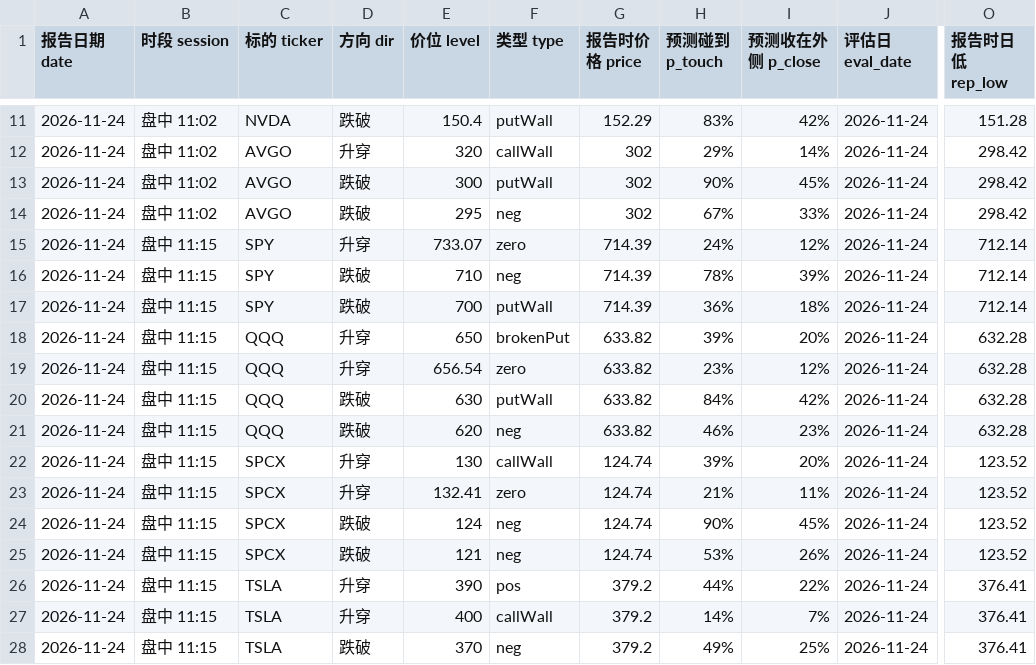
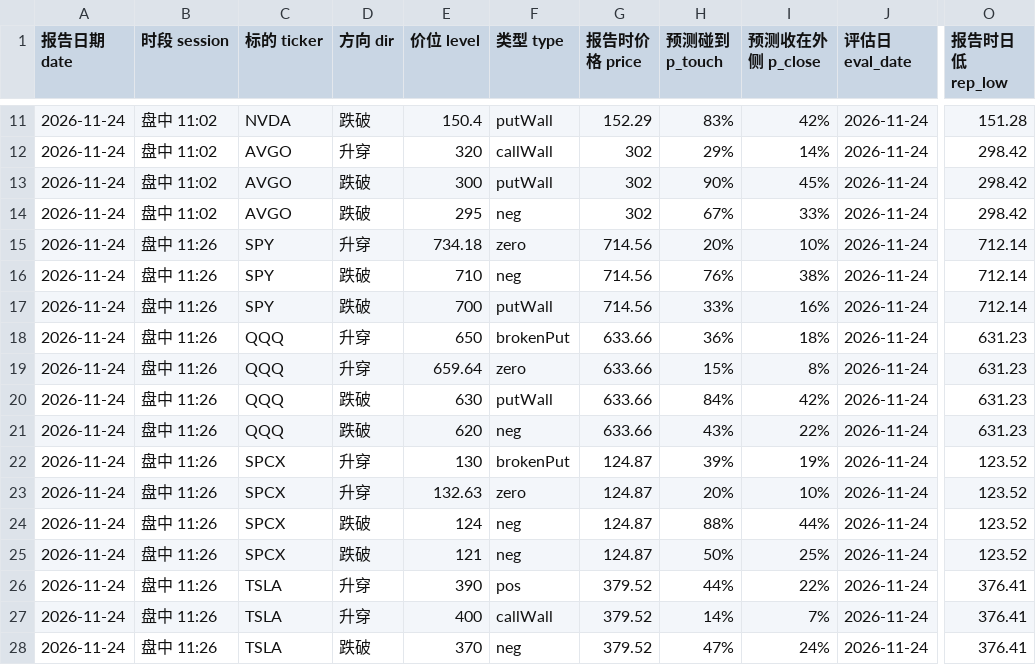
Before and after one commit to Steven4609/GEX, a CSV file: data/tracking.csv, drawn as a sheet; only a part is shown, gaps mark what is left out; the diff covers the shown part only; the diff names each change by its address in the sheet, - before the commit and + after, or states it on an @@ line.

```diff
--- a/data/tracking.csv
+++ b/data/tracking.csv
-B15:B28 (时段 session): 盘中 11:15
+B15:B28 (时段 session): 盘中 11:26
-E15 (价位 level): 733.07
+E15 (价位 level): 734.18
-G15:G17 (报告时价格 price): 714.39
+G15:G17 (报告时价格 price): 714.56
-H15 (预测碰到 p_touch): 24%
+H15 (预测碰到 p_touch): 20%
-I15 (预测收在外侧 p_close): 12%
+I15 (预测收在外侧 p_close): 10%
-H16 (预测碰到 p_touch): 78%
+H16 (预测碰到 p_touch): 76%
-I16 (预测收在外侧 p_close): 39%
+I16 (预测收在外侧 p_close): 38%
-H17 (预测碰到 p_touch): 36%
+H17 (预测碰到 p_touch): 33%
-I17 (预测收在外侧 p_close): 18%
+I17 (预测收在外侧 p_close): 16%
-G18:G21 (报告时价格 price): 633.82
+G18:G21 (报告时价格 price): 633.66
-H18 (预测碰到 p_touch): 39%
+H18 (预测碰到 p_touch): 36%
-I18 (预测收在外侧 p_close): 20%
+I18 (预测收在外侧 p_close): 18%
-O18:O21 (报告时日低 rep_low): 632.28
+O18:O21 (报告时日低 rep_low): 631.23
-E19 (价位 level): 656.54
+E19 (价位 level): 659.64
-H19 (预测碰到 p_touch): 23%
+H19 (预测碰到 p_touch): 15%
-I19 (预测收在外侧 p_close): 12%
+I19 (预测收在外侧 p_close): 8%
-H21 (预测碰到 p_touch): 46%
+H21 (预测碰到 p_touch): 43%
-I21 (预测收在外侧 p_close): 23%
+I21 (预测收在外侧 p_close): 22%
-F22 (类型 type): callWall
+F22 (类型 type): brokenPut
-G22:G25 (报告时价格 price): 124.74
+G22:G25 (报告时价格 price): 124.87
-I22 (预测收在外侧 p_close): 20%
+I22 (预测收在外侧 p_close): 19%
-E23 (价位 level): 132.41
+E23 (价位 level): 132.63
-H23 (预测碰到 p_touch): 21%
+H23 (预测碰到 p_touch): 20%
-I23 (预测收在外侧 p_close): 11%
+I23 (预测收在外侧 p_close): 10%
-H24 (预测碰到 p_touch): 90%
+H24 (预测碰到 p_touch): 88%
-I24 (预测收在外侧 p_close): 45%
+I24 (预测收在外侧 p_close): 44%
-H25 (预测碰到 p_touch): 53%
+H25 (预测碰到 p_touch): 50%
-I25 (预测收在外侧 p_close): 26%
+I25 (预测收在外侧 p_close): 25%
-G26:G28 (报告时价格 price): 379.2
+G26:G28 (报告时价格 price): 379.52
-H28 (预测碰到 p_touch): 49%
+H28 (预测碰到 p_touch): 47%
-I28 (预测收在外侧 p_close): 25%
+I28 (预测收在外侧 p_close): 24%
```
Also changed, not shown: 37 edited cells elsewhere in this file, 4 other files.
